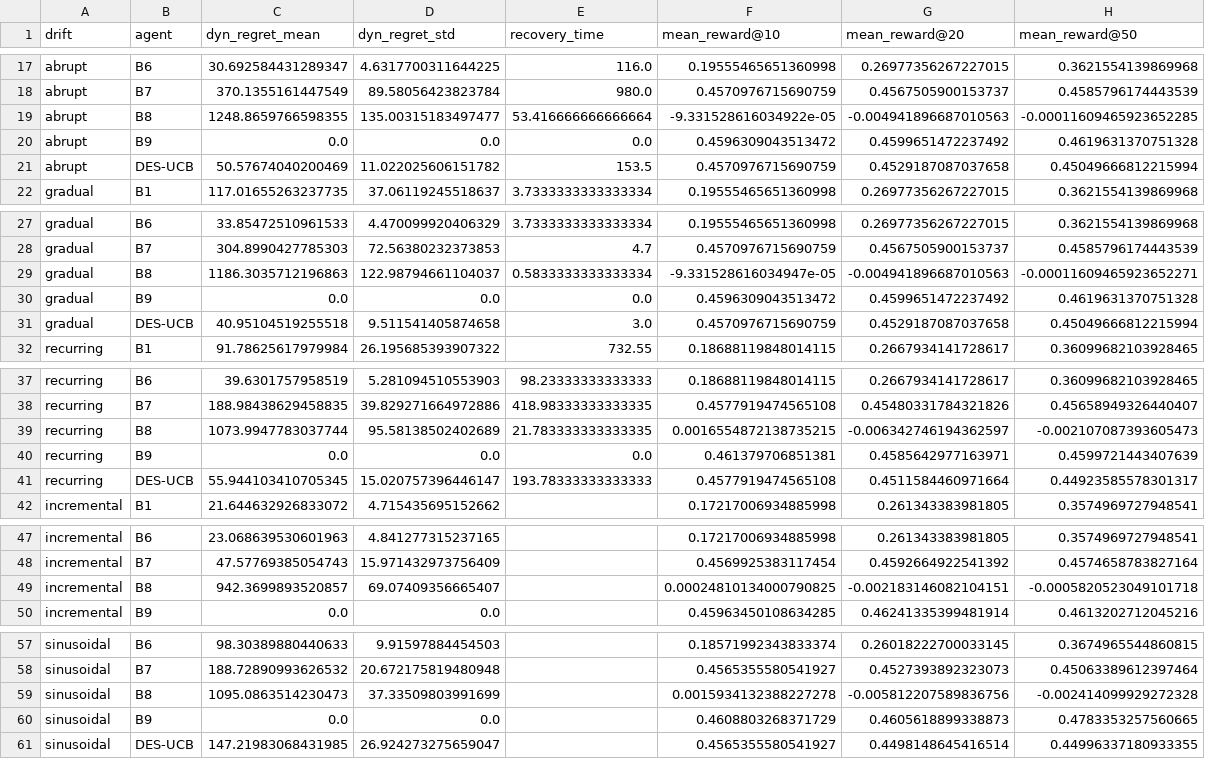
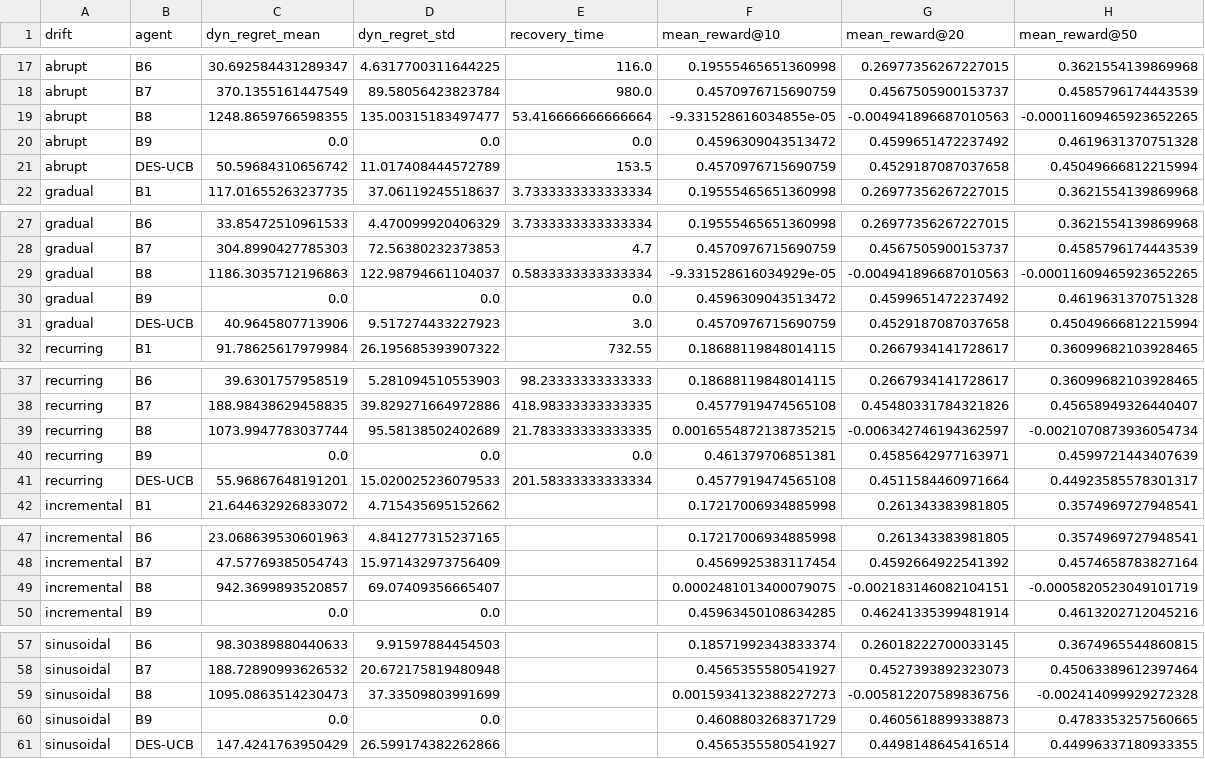
Before and after one commit to dhayarajas/DES-UCB, a CSV file: results/grid_summary.csv, drawn as a sheet; only a part is shown, gaps mark what is left out; the diff covers the shown part only.

```diff
--- a/results/grid_summary.csv
+++ b/results/grid_summary.csv
@@ -18,5 +18,5 @@ abrupt,B6,30.692584431289347,4.6317700311644225,116.0,0.19555465651360998,0.2697
 abrupt,B7,370.1355161447549,89.58056423823784,980.0,0.4570976715690759,0.4567505900153737,0.4585796174443539
-abrupt,B8,1248.8659766598355,135.00315183497477,53.416666666666664,-9.331528616034922e-05,-0.004941896687010563,-0.00011609465923652285
+abrupt,B8,1248.8659766598355,135.00315183497477,53.416666666666664,-9.331528616034855e-05,-0.004941896687010563,-0.00011609465923652265
 abrupt,B9,0.0,0.0,0.0,0.4596309043513472,0.4599651472237492,0.4619631370751328
-abrupt,DES-UCB,50.57674040200469,11.022025606151782,153.5,0.4570976715690759,0.4529187087037658,0.45049666812215994
+abrupt,DES-UCB,50.59684310656742,11.017408444572789,153.5,0.4570976715690759,0.4529187087037658,0.45049666812215994
 gradual,B1,117.01655263237735,37.06119245518637,3.7333333333333334,0.19555465651360998,0.26977356267227015,0.3621554139869968
@@ -28,5 +28,5 @@ gradual,B6,33.85472510961533,4.470099920406329,3.7333333333333334,0.195554656513
 gradual,B7,304.8990427785303,72.56380232373853,4.7,0.4570976715690759,0.4567505900153737,0.4585796174443539
-gradual,B8,1186.3035712196863,122.98794661104037,0.5833333333333334,-9.331528616034947e-05,-0.004941896687010563,-0.00011609465923652271
+gradual,B8,1186.3035712196863,122.98794661104037,0.5833333333333334,-9.331528616034929e-05,-0.004941896687010563,-0.00011609465923652265
 gradual,B9,0.0,0.0,0.0,0.4596309043513472,0.4599651472237492,0.4619631370751328
-gradual,DES-UCB,40.95104519255518,9.511541405874658,3.0,0.4570976715690759,0.4529187087037658,0.45049666812215994
+gradual,DES-UCB,40.9645807713906,9.517274433227923,3.0,0.4570976715690759,0.4529187087037658,0.45049666812215994
 recurring,B1,91.78625617979984,26.195685393907322,732.55,0.18688119848014115,0.2667934141728617,0.36099682103928465
@@ -38,5 +38,5 @@ recurring,B6,39.6301757958519,5.281094510553903,98.23333333333333,0.186881198480
 recurring,B7,188.98438629458835,39.829271664972886,418.98333333333335,0.4577919474565108,0.45480331784321826,0.45658949326440407
-recurring,B8,1073.9947783037744,95.58138502402689,21.783333333333335,0.0016554872138735215,-0.006342746194362597,-0.002107087393605473
+recurring,B8,1073.9947783037744,95.58138502402689,21.783333333333335,0.0016554872138735215,-0.006342746194362597,-0.0021070873936054734
 recurring,B9,0.0,0.0,0.0,0.461379706851381,0.4585642977163971,0.4599721443407639
-recurring,DES-UCB,55.944103410705345,15.020757396446147,193.78333333333333,0.4577919474565108,0.4511584460971664,0.44923585578301317
+recurring,DES-UCB,55.96867648191201,15.020025236079533,201.58333333333334,0.4577919474565108,0.4511584460971664,0.44923585578301317
 incremental,B1,21.644632926833072,4.715435695152662,,0.17217006934885998,0.261343383981805,0.3574969727948541
@@ -48,3 +48,3 @@ incremental,B6,23.068639530601963,4.841277315237165,,0.17217006934885998,0.26134
 incremental,B7,47.57769385054743,15.971432973756409,,0.4569925383117454,0.4592664922541392,0.4574658783827164
-incremental,B8,942.3699893520857,69.07409356665407,,0.00024810134000790825,-0.002183146082104151,-0.0005820523049101718
+incremental,B8,942.3699893520857,69.07409356665407,,0.0002481013400079075,-0.002183146082104151,-0.0005820523049101719
 incremental,B9,0.0,0.0,,0.45963450108634285,0.46241335399481914,0.4613202712045216
@@ -58,4 +58,4 @@ sinusoidal,B6,98.30389880440633,9.91597884454503,,0.18571992343833374,0.26018222
 sinusoidal,B7,188.72890993626532,20.672175819480948,,0.4565355580541927,0.4527393892323073,0.45063389612397464
-sinusoidal,B8,1095.0863514230473,37.33509803991699,,0.0015934132388227278,-0.005812207589836756,-0.002414099929272328
+sinusoidal,B8,1095.0863514230473,37.33509803991699,,0.0015934132388227273,-0.005812207589836756,-0.002414099929272328
 sinusoidal,B9,0.0,0.0,,0.4608803268371729,0.4605618899338873,0.4783353257560665
-sinusoidal,DES-UCB,147.21983068431985,26.924273275659047,,0.4565355580541927,0.4498148645416514,0.44996337180933355
+sinusoidal,DES-UCB,147.4241763950429,26.599174382262866,,0.4565355580541927,0.4498148645416514,0.44996337180933355
```
Also changed, not shown: 1 edited cell elsewhere in this file, results/ablation_summary.csv, results/phase_diagram.csv, 15 other files.
